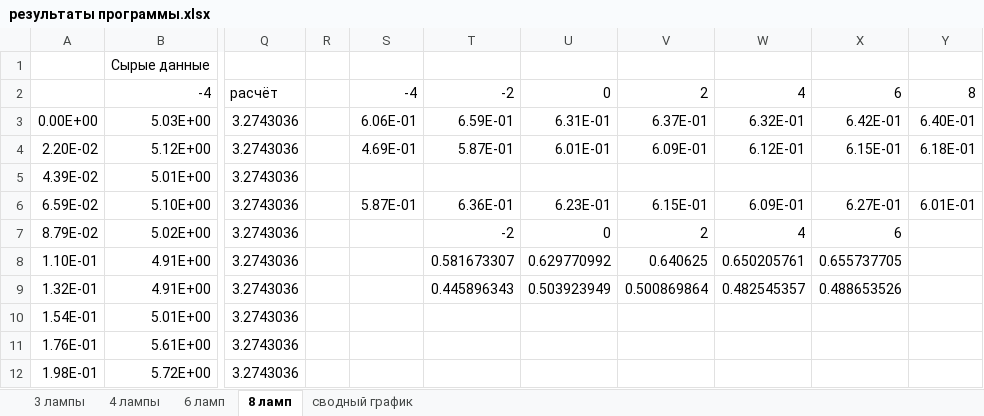
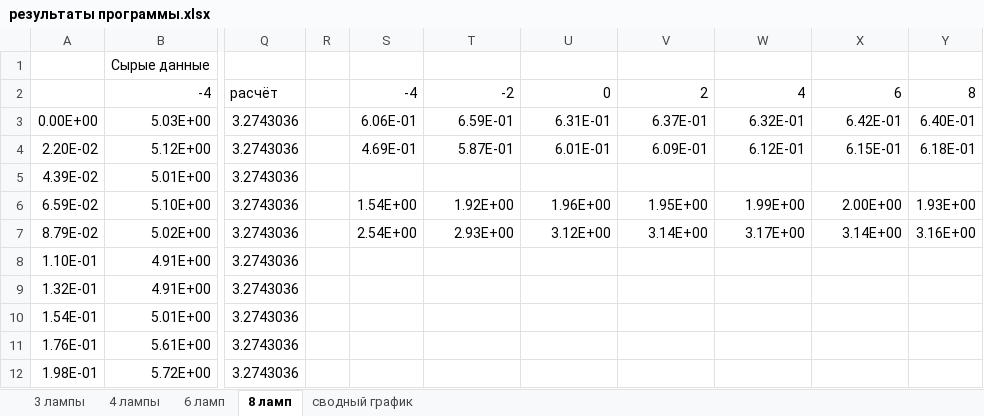
Before and after one commit to AnanasiDiod/Diploma, an Excel workbook: результаты программы.xlsx, sheet 8 ламп, drawn as a sheet; only a part is shown, gaps mark what is left out; values as stored, in another font and other column widths than the file's, no borders; charts and pictures not drawn; the diff covers the shown part only; the diff names each change by its address in the sheet, - before the commit and + after, or states it on an @@ line.

```diff
--- a/результаты программы.xlsx (sheet 8 ламп)
+++ b/результаты программы.xlsx (sheet 8 ламп)
-S6: 5.87E-01
+S6: 1.54E+00
-T6: 6.36E-01
+T6: 1.92E+00
-U6: 6.23E-01
+U6: 1.96E+00
-V6: 6.15E-01
+V6: 1.95E+00
-W6: 6.09E-01
+W6: 1.99E+00
-X6: 6.27E-01
+X6: 2.00E+00
-Y6: 6.01E-01
+Y6: 1.93E+00
-S7: (empty)
+S7: 2.54E+00
-T7: -2
+T7: 2.93E+00
-U7: 0
+U7: 3.12E+00
-V7: 2
+V7: 3.14E+00
-W7: 4
+W7: 3.17E+00
-X7: 6
+X7: 3.14E+00
-Y7: (empty)
+Y7: 3.16E+00
-T8: 0.581673307
+T8: (empty)
-U8: 0.629770992
+U8: (empty)
-V8: 0.640625
+V8: (empty)
-W8: 0.650205761
+W8: (empty)
-X8: 0.655737705
+X8: (empty)
-T9: 0.445896343
+T9: (empty)
-U9: 0.503923949
+U9: (empty)
-V9: 0.500869864
+V9: (empty)
-W9: 0.482545357
+W9: (empty)
-X9: 0.488653526
+X9: (empty)
```
Also changed, not shown: 22 edited cells elsewhere in this sheet, sheet 6 ламп, sheet 4 лампы, sheet сводный график, charts or pictures, Данные.xlsx, 8 other files.
